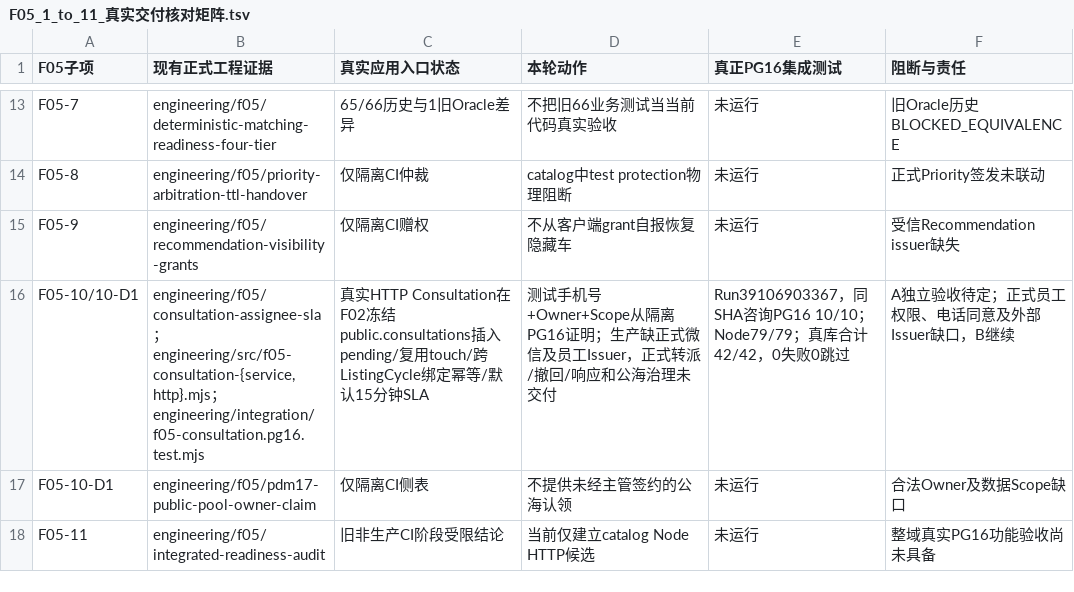
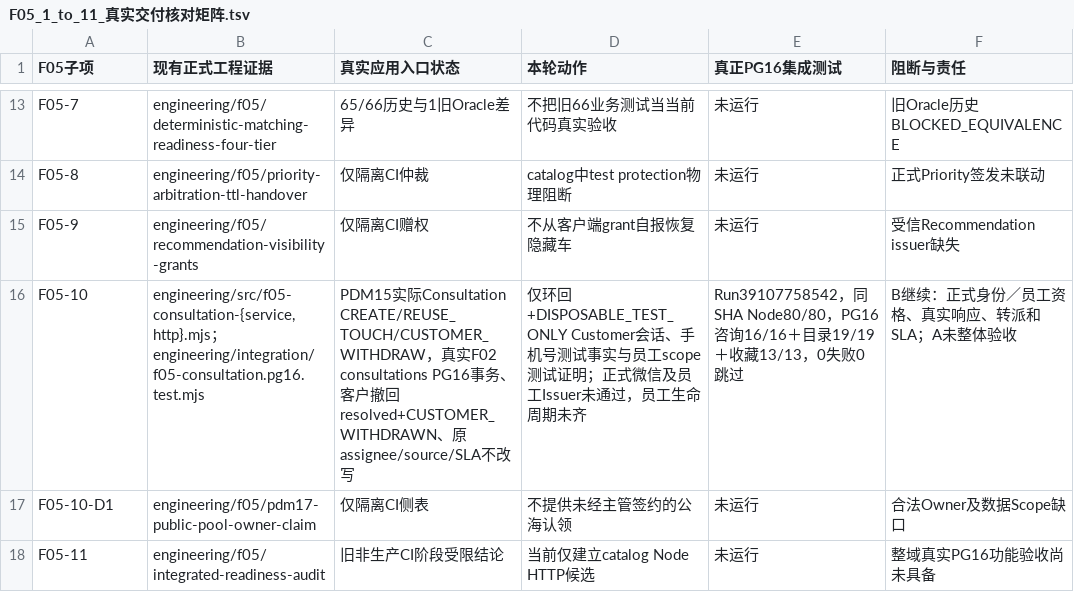
Before and after one commit to suzhe868-arch/mb, a TSV file: engineering/catalog/F05_1_to_11_真实交付核对矩阵.tsv, drawn as a sheet; only a part is shown, gaps mark what is left out.

```diff
--- a/engineering/catalog/F05_1_to_11_真实交付核对矩阵.tsv
+++ b/engineering/catalog/F05_1_to_11_真实交付核对矩阵.tsv
@@ -15,3 +15,3 @@ F05-8	engineering/f05/priority-arbitration-ttl-handover	仅隔离CI仲裁	catalo
 F05-9	engineering/f05/recommendation-visibility-grants	仅隔离CI赠权	不从客户端grant自报恢复隐藏车	未运行	受信Recommendation issuer缺失
-F05-10/10-D1	engineering/f05/consultation-assignee-sla；engineering/src/f05-consultation-{service,http}.mjs；engineering/integration/f05-consultation.pg16.test.mjs	真实HTTP Consultation在F02冻结public.consultations插入pending/复用touch/跨ListingCycle绑定幂等/默认15分钟SLA	测试手机号+Owner+Scope从隔离PG16证明；生产缺正式微信及员工Issuer，正式转派/撤回/响应和公海治理未交付	Run39106903367，同SHA咨询PG16 10/10；Node79/79；真库合计42/42，0失败0跳过	A独立验收待定；正式员工权限、电话同意及外部Issuer缺口，B继续
+F05-10	engineering/src/f05-consultation-{service,http}.mjs；engineering/integration/f05-consultation.pg16.test.mjs	PDM15实际Consultation CREATE/REUSE_TOUCH/CUSTOMER_WITHDRAW，真实F02 consultations PG16事务、客户撤回resolved+CUSTOMER_WITHDRAWN、原assignee/source/SLA不改写	仅环回+DISPOSABLE_TEST_ONLY Customer会话、手机号测试事实与员工scope测试证明；正式微信及员工Issuer未通过，员工生命周期未齐	Run39107758542，同SHA Node80/80，PG16咨询16/16＋目录19/19＋收藏13/13，0失败0跳过	B继续：正式身份／员工资格、真实响应、转派和SLA；A未整体验收
 F05-10-D1	engineering/f05/pdm17-public-pool-owner-claim	仅隔离CI侧表	不提供未经主管签约的公海认领	未运行	合法Owner及数据Scope缺口
```
Also changed, not shown: 4 other files.
